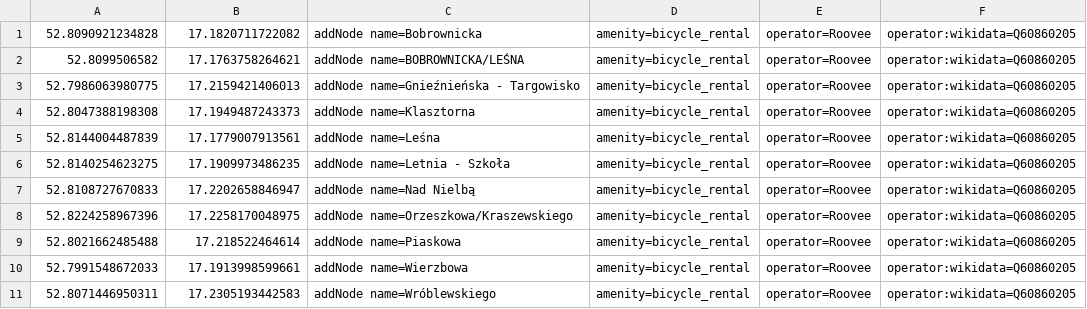
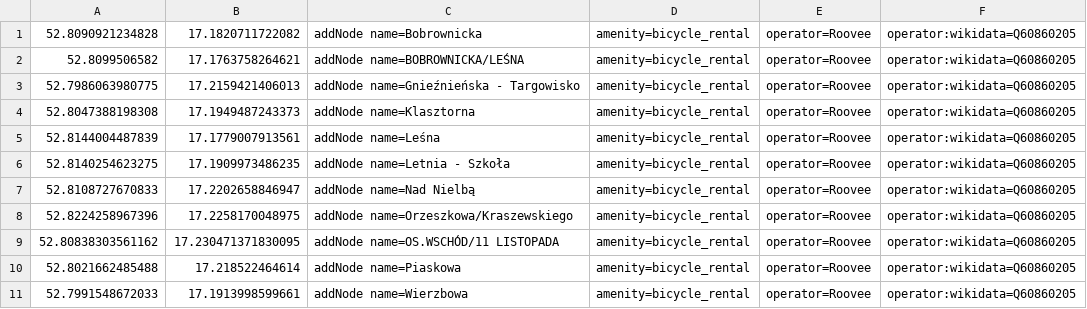
Before and after one commit to starsep/RooveeOSM, a CSV file: wagrowiec.csv, drawn as a sheet; removed rows and columns are numbered as before the commit, all else as after; the diff names each change by its address in the sheet, - before the commit and + after, or states it on an @@ line.

```diff
--- a/wagrowiec.csv
+++ b/wagrowiec.csv
+row 9: 52.80838303561162 | 17.230471371830095 | addNode name=OS.WSCHÓD/11 LISTOPADA | amenity=bicycle_rental | operator=Roovee | operator:wikidata=Q60860205
-row 11: 52.8071446950311 | 17.2305193442583 | addNode name=Wróblewskiego | amenity=bicycle_rental | operator=Roovee | operator:wikidata=Q60860205
```
Also changed, not shown: 26 other files.
